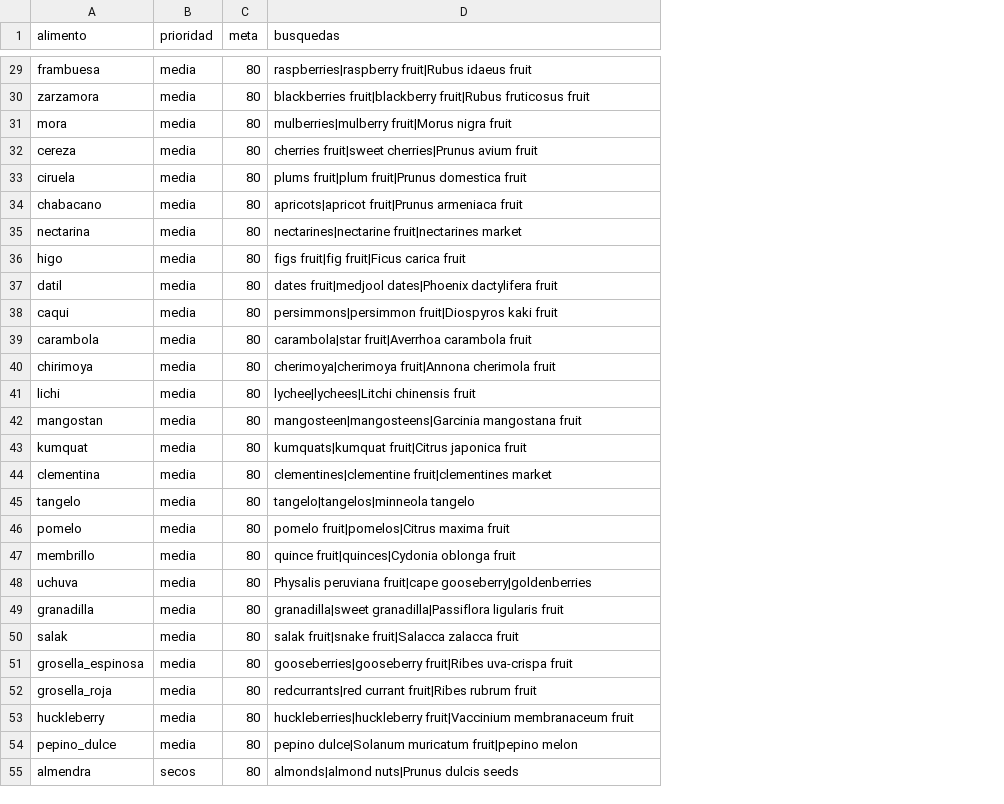
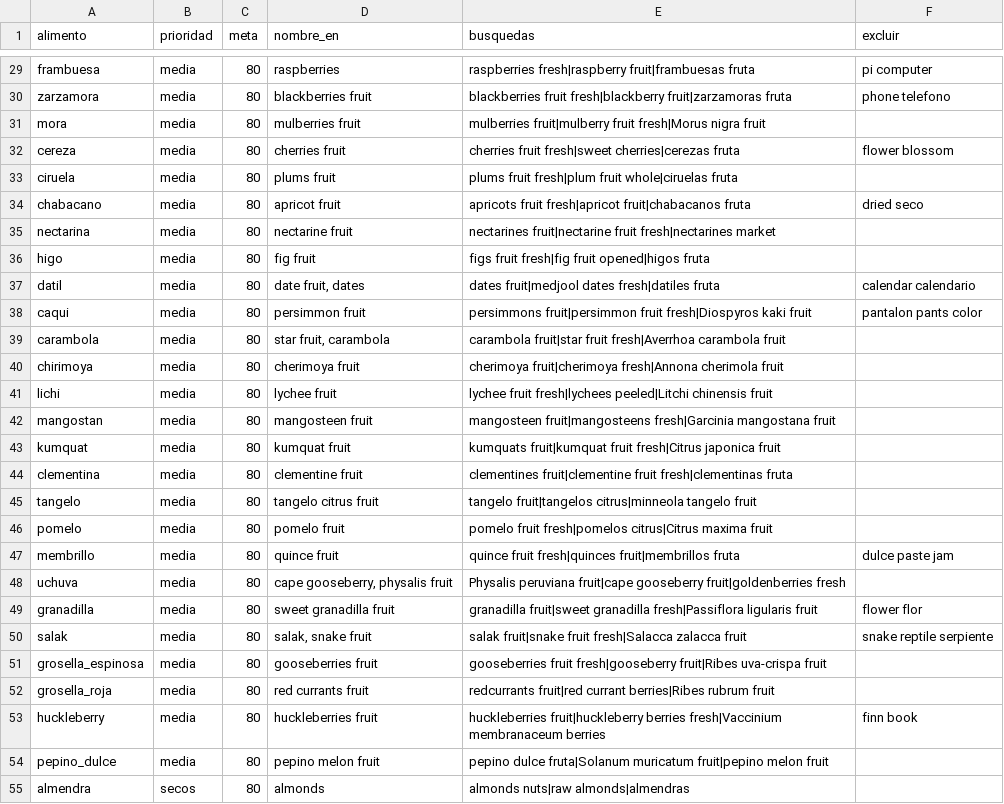
Before and after one commit to 11909/Clasificador-fruta-verdura, a CSV file: data/plan_web.csv, drawn as a sheet; only a part is shown, gaps mark what is left out; addresses are those after the commit; the diff covers the shown part only; the diff names each change by its address in the sheet, - before the commit and + after, or states it on an @@ line.

```diff
--- a/data/plan_web.csv
+++ b/data/plan_web.csv
+column D (nombre_en), rows 29-55: raspberries | blackberries fruit | mulberries fruit | cherries fruit | plums fruit | apricot fruit | nectarine fruit | fig fruit | date fruit, dates | persimmon fruit | star fruit, carambola | cherimoya fruit | lychee fruit | mangosteen fruit | kumquat fruit | clementine fruit | tangelo citrus fruit | pomelo fruit | quince fruit | cape gooseberry, physalis fruit | sweet granadilla fruit | salak, snake fruit | gooseberries fruit | red currants fruit | huckleberries fruit | pepino melon fruit | almonds
+column F (excluir), rows 29-53: pi computer | phone telefono |  | flower blossom |  | dried seco |  |  | calendar calendario | pantalon pants color |  |  |  |  |  |  |  |  | dulce paste jam |  | flower flor | snake reptile serpiente |  |  | finn book
-E29 (busquedas): raspberries|raspberry fruit|Rubus idaeus fruit
+E29 (busquedas): raspberries fresh|raspberry fruit|frambuesas fruta
-E30 (busquedas): blackberries fruit|blackberry fruit|Rubus fruticosus fruit
+E30 (busquedas): blackberries fruit fresh|blackberry fruit|zarzamoras fruta
-E31 (busquedas): mulberries|mulberry fruit|Morus nigra fruit
+E31 (busquedas): mulberries fruit|mulberry fruit fresh|Morus nigra fruit
-E32 (busquedas): cherries fruit|sweet cherries|Prunus avium fruit
+E32 (busquedas): cherries fruit fresh|sweet cherries|cerezas fruta
-E33 (busquedas): plums fruit|plum fruit|Prunus domestica fruit
+E33 (busquedas): plums fruit fresh|plum fruit whole|ciruelas fruta
-E34 (busquedas): apricots|apricot fruit|Prunus armeniaca fruit
+E34 (busquedas): apricots fruit fresh|apricot fruit|chabacanos fruta
-E35 (busquedas): nectarines|nectarine fruit|nectarines market
+E35 (busquedas): nectarines fruit|nectarine fruit fresh|nectarines market
-E36 (busquedas): figs fruit|fig fruit|Ficus carica fruit
+E36 (busquedas): figs fruit fresh|fig fruit opened|higos fruta
-E37 (busquedas): dates fruit|medjool dates|Phoenix dactylifera fruit
+E37 (busquedas): dates fruit|medjool dates fresh|datiles fruta
-E38 (busquedas): persimmons|persimmon fruit|Diospyros kaki fruit
+E38 (busquedas): persimmons fruit|persimmon fruit fresh|Diospyros kaki fruit
-E39 (busquedas): carambola|star fruit|Averrhoa carambola fruit
+E39 (busquedas): carambola fruit|star fruit fresh|Averrhoa carambola fruit
-E40 (busquedas): cherimoya|cherimoya fruit|Annona cherimola fruit
+E40 (busquedas): cherimoya fruit|cherimoya fresh|Annona cherimola fruit
-E41 (busquedas): lychee|lychees|Litchi chinensis fruit
+E41 (busquedas): lychee fruit fresh|lychees peeled|Litchi chinensis fruit
-E42 (busquedas): mangosteen|mangosteens|Garcinia mangostana fruit
+E42 (busquedas): mangosteen fruit|mangosteens fresh|Garcinia mangostana fruit
-E43 (busquedas): kumquats|kumquat fruit|Citrus japonica fruit
+E43 (busquedas): kumquats fruit|kumquat fruit fresh|Citrus japonica fruit
-E44 (busquedas): clementines|clementine fruit|clementines market
+E44 (busquedas): clementines fruit|clementine fruit fresh|clementinas fruta
-E45 (busquedas): tangelo|tangelos|minneola tangelo
+E45 (busquedas): tangelo fruit|tangelos citrus|minneola tangelo fruit
-E46 (busquedas): pomelo fruit|pomelos|Citrus maxima fruit
+E46 (busquedas): pomelo fruit fresh|pomelos citrus|Citrus maxima fruit
-E47 (busquedas): quince fruit|quinces|Cydonia oblonga fruit
+E47 (busquedas): quince fruit fresh|quinces fruit|membrillos fruta
-E48 (busquedas): …peruviana fruit|cape gooseberry|goldenberries
+E48 (busquedas): …peruviana fruit|cape gooseberry fruit|goldenberries fresh
-E49 (busquedas): granadilla|sweet granadilla|Passiflora ligularis fruit
+E49 (busquedas): granadilla fruit|sweet granadilla fresh|Passiflora ligularis fruit
-E50 (busquedas): salak fruit|snake fruit|Salacca zalacca fruit
+E50 (busquedas): salak fruit|snake fruit fresh|Salacca zalacca fruit
-E51 (busquedas): gooseberries|gooseberry fruit|Ribes uva-crispa…
+E51 (busquedas): gooseberries fruit fresh|gooseberry fruit|Ribes uva-crispa…
-E52 (busquedas): redcurrants|red currant fruit|Ribes rubrum fruit
+E52 (busquedas): redcurrants fruit|red currant berries|Ribes rubrum fruit
-E53 (busquedas): huckleberries|huckleberry fruit|Vaccinium membranaceum fruit
+E53 (busquedas): huckleberries fruit|huckleberry berries fresh|Vaccinium membranaceum berries
-E54 (busquedas): pepino dulce|Solanum muricatum fruit|pepino melon
+E54 (busquedas): pepino dulce fruta|Solanum muricatum fruit|pepino melon fruit
-E55 (busquedas): almonds|almond nuts|Prunus dulcis seeds
+E55 (busquedas): almonds nuts|raw almonds|almendras
```
Also changed, not shown: 87 edited cells elsewhere in this file, 3 other files.
